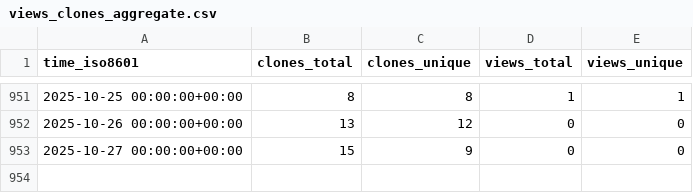
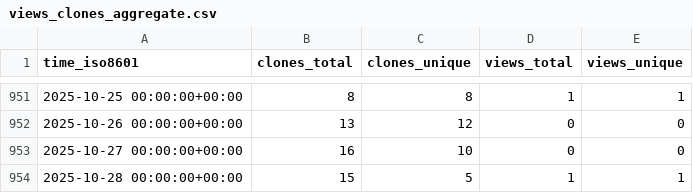
Before and after one commit to EarthSciML/EarthSciData.jl, a CSV file: EarthSciML/EarthSciData.jl/ghrs-data/views_clones_aggregate.csv, drawn as a sheet; only a part is shown, gaps mark what is left out.

```diff
--- a/EarthSciML/EarthSciData.jl/ghrs-data/views_clones_aggregate.csv
+++ b/EarthSciML/EarthSciData.jl/ghrs-data/views_clones_aggregate.csv
@@ -952,2 +952,3 @@ time_iso8601,clones_total,clones_unique,views_total,views_unique
 2025-10-26 00:00:00+00:00,13,12,0,0
-2025-10-27 00:00:00+00:00,15,9,0,0
+2025-10-27 00:00:00+00:00,16,10,0,0
+2025-10-28 00:00:00+00:00,15,5,1,1
```
Also changed, not shown: 1 other file.
